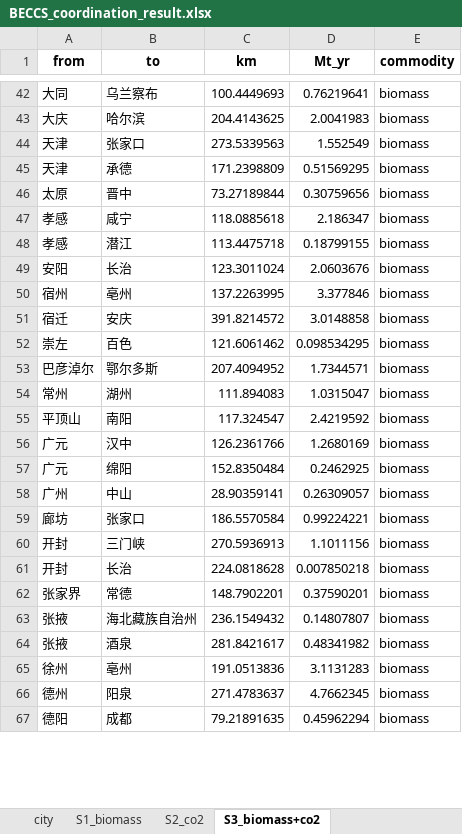
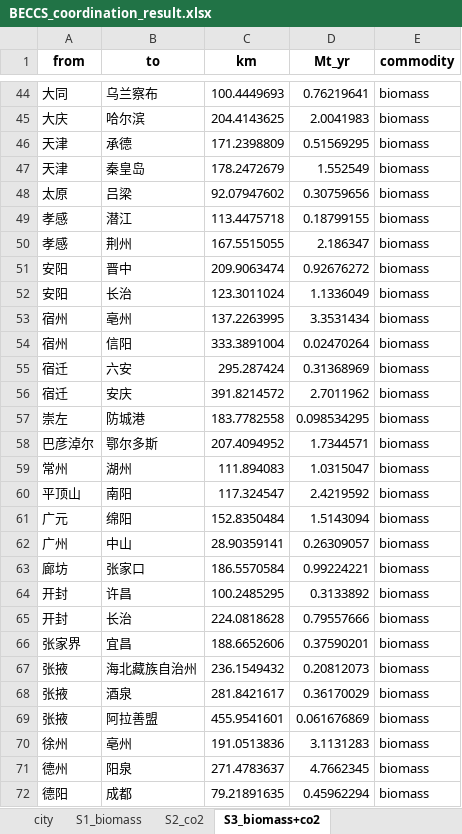
Before and after one commit to yun-long-zhang/BECCS-potential-paper, an Excel workbook: results/sensitivity_results/BIO50/BECCS_coordination_result.xlsx, sheet S3_biomass+co2, drawn as a sheet; only a part is shown, gaps mark what is left out; values as stored, in another font and other column widths than the file's, no borders; removed rows and columns are numbered as before the commit, all else as after; the diff covers the shown part only; the diff names each change by its address in the sheet, - before the commit and + after, or states it on an @@ line.

```diff
--- a/results/sensitivity_results/BIO50/BECCS_coordination_result.xlsx (sheet S3_biomass+co2)
+++ b/results/sensitivity_results/BIO50/BECCS_coordination_result.xlsx (sheet S3_biomass+co2)
-row 44: 天津 | 张家口 | 273.5339563 | 1.552549 | biomass
+row 47: 天津 | 秦皇岛 | 178.2472679 | 1.552549 | biomass
-B48 (to): 晋中
+B48 (to): 吕梁
-C48 (km): 73.27189844
+C48 (km): 92.07947602
-row 47: 孝感 | 咸宁 | 118.0885618 | 2.186347 | biomass
+row 50: 孝感 | 荆州 | 167.5515055 | 2.186347 | biomass
+row 51: 安阳 | 晋中 | 209.9063474 | 0.92676272 | biomass
-D52 (Mt_yr): 2.0603676
+D52 (Mt_yr): 1.1336049
-D53 (Mt_yr): 3.377846
+D53 (Mt_yr): 3.3531434
+row 54: 宿州 | 信阳 | 333.3891004 | 0.02470264 | biomass
+row 55: 宿迁 | 六安 | 295.287424 | 0.31368969 | biomass
-D56 (Mt_yr): 3.0148858
+D56 (Mt_yr): 2.7011962
-B57 (to): 百色
+B57 (to): 防城港
-C57 (km): 121.6061462
+C57 (km): 183.7782558
-row 56: 广元 | 汉中 | 126.2361766 | 1.2680169 | biomass
-D61 (Mt_yr): 0.2462925
+D61 (Mt_yr): 1.5143094
-row 60: 开封 | 三门峡 | 270.5936913 | 1.1011156 | biomass
+row 64: 开封 | 许昌 | 100.2485295 | 0.3133892 | biomass
-D65 (Mt_yr): 0.007850218
+D65 (Mt_yr): 0.79557666
-B66 (to): 常德
+B66 (to): 宜昌
-C66 (km): 148.7902201
+C66 (km): 188.6652606
-D67 (Mt_yr): 0.14807807
+D67 (Mt_yr): 0.20812073
-D68 (Mt_yr): 0.48341982
+D68 (Mt_yr): 0.36170029
+row 69: 张掖 | 阿拉善盟 | 455.9541601 | 0.061676869 | biomass
```
Also changed, not shown: 14 added rows, 17 removed rows and 63 edited cells elsewhere in this sheet, sheet S4_biomass+co2+water, sheet city, sheet S2_co2, sheet S1_biomass, results/sensitivity_results/BIO25/BECCS_coordination_result.xlsx, results/sensitivity_results/DESAL/BECCS_coordination_result.xlsx, 52 other files.
